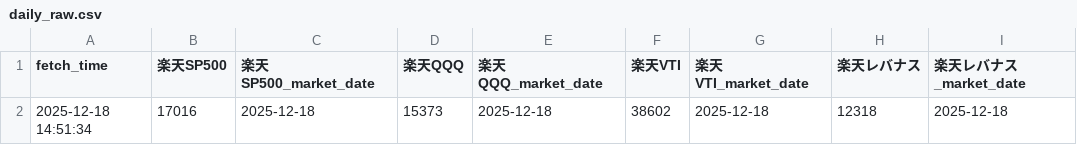
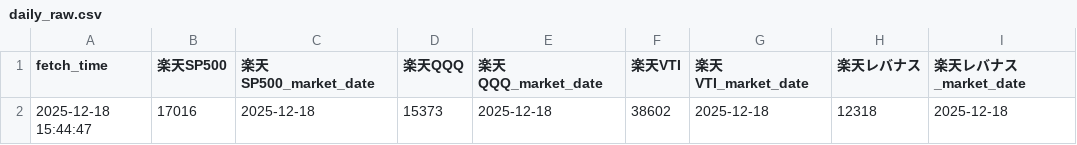
Before and after one commit to ebnr321130921-pixel/finance-report, a CSV file: 2_RAKUTEN/daily_raw.csv, drawn as a sheet; only a part is shown; the diff names each change by its address in the sheet, - before the commit and + after, or states it on an @@ line.

```diff
--- a/2_RAKUTEN/daily_raw.csv
+++ b/2_RAKUTEN/daily_raw.csv
-A2 (fetch_time): 2025-12-18 14:51:34
+A2 (fetch_time): 2025-12-18 15:44:47
```
Also changed, not shown: 1_QQQ-SP500/annual_returns.csv, 1_QQQ-SP500/monthly_returns.csv, 2 other files.
